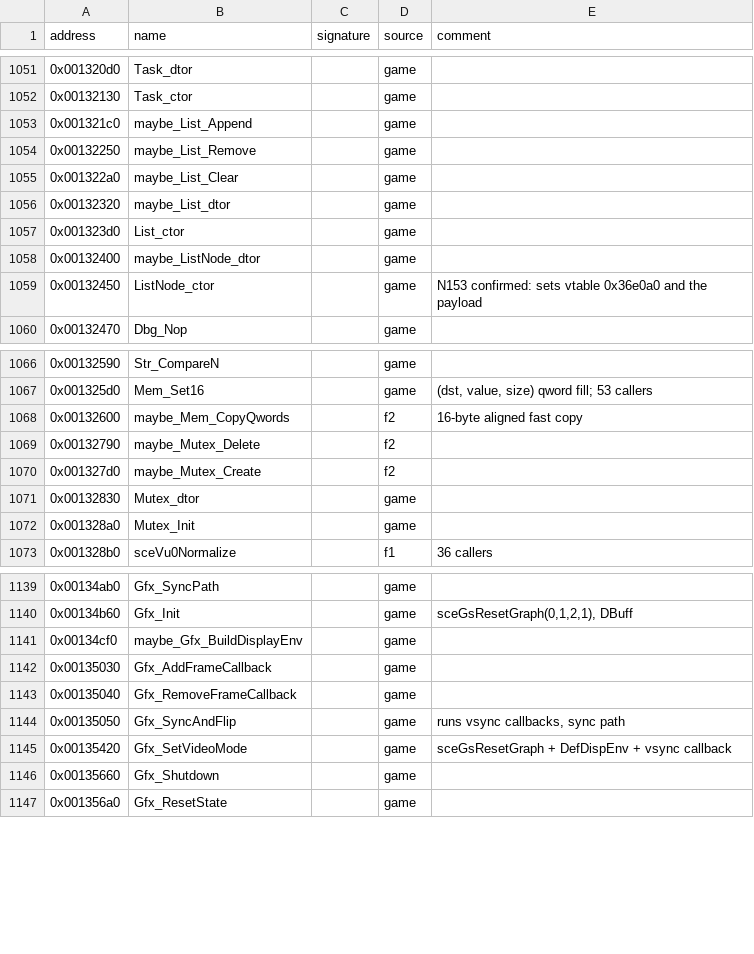
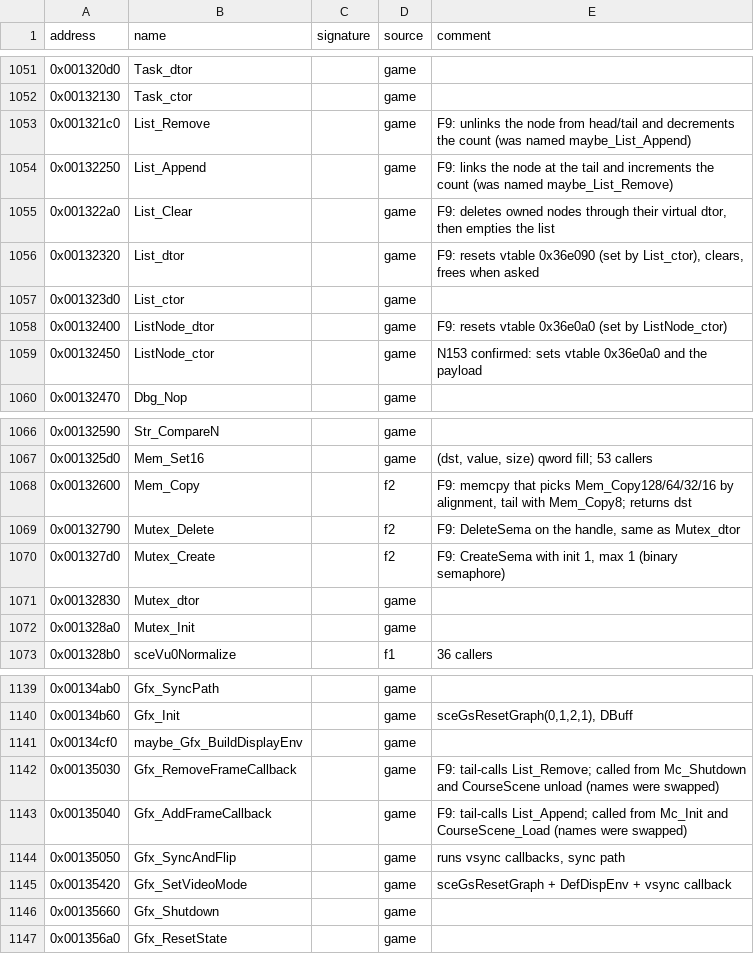
Before and after one commit to ShawnDarr96/Kaido-Decomp-Racer, a CSV file: config/symbols.csv, drawn as a sheet; only a part is shown, gaps mark what is left out.

Commit message:
F9: Confirm the List/Mutex/Mem_Copy names at 0x131c00-0x1328b0 and fix two swapped pairs
0x1321c0 unlinks a node and decrements the count, 0x132250 links at the tail and
increments it: they were named the other way round (maybe_List_Append/Remove). The
Gfx frame-callback wrappers were swapped the same way: Mc_Init and CourseScene_Load
call the one that appends, Mc_Shutdown and the CourseScene unload the one that removes.

Row: F9

```diff
--- a/config/symbols.csv
+++ b/config/symbols.csv
@@ -1052,8 +1052,8 @@ address,name,signature,source,comment
 0x00132130,Task_ctor,,game,
-0x001321c0,maybe_List_Append,,game,
-0x00132250,maybe_List_Remove,,game,
-0x001322a0,maybe_List_Clear,,game,
-0x00132320,maybe_List_dtor,,game,
+0x001321c0,List_Remove,,game,F9: unlinks the node from head/tail and decrements the count (was named maybe_List_Append)
+0x00132250,List_Append,,game,F9: links the node at the tail and increments the count (was named maybe_List_Remove)
+0x001322a0,List_Clear,,game,"F9: deletes owned nodes through their virtual dtor, then empties the list"
+0x00132320,List_dtor,,game,"F9: resets vtable 0x36e090 (set by List_ctor), clears, frees when asked"
 0x001323d0,List_ctor,,game,
-0x00132400,maybe_ListNode_dtor,,game,
+0x00132400,ListNode_dtor,,game,F9: resets vtable 0x36e0a0 (set by ListNode_ctor)
 0x00132450,ListNode_ctor,,game,N153 confirmed: sets vtable 0x36e0a0 and the payload
@@ -1067,5 +1067,5 @@ address,name,signature,source,comment
 0x001325d0,Mem_Set16,,game,"(dst, value, size) qword fill; 53 callers"
-0x00132600,maybe_Mem_CopyQwords,,f2,16-byte aligned fast copy
-0x00132790,maybe_Mutex_Delete,,f2,
-0x001327d0,maybe_Mutex_Create,,f2,
+0x00132600,Mem_Copy,,f2,"F9: memcpy that picks Mem_Copy128/64/32/16 by alignment, tail with Mem_Copy8; returns dst"
+0x00132790,Mutex_Delete,,f2,"F9: DeleteSema on the handle, same as Mutex_dtor"
+0x001327d0,Mutex_Create,,f2,"F9: CreateSema with init 1, max 1 (binary semaphore)"
 0x00132830,Mutex_dtor,,game,
@@ -1141,4 +1141,4 @@ address,name,signature,source,comment
 0x00134cf0,maybe_Gfx_BuildDisplayEnv,,game,
-0x00135030,Gfx_AddFrameCallback,,game,
-0x00135040,Gfx_RemoveFrameCallback,,game,
+0x00135030,Gfx_RemoveFrameCallback,,game,F9: tail-calls List_Remove; called from Mc_Shutdown and CourseScene unload (names were swapped)
+0x00135040,Gfx_AddFrameCallback,,game,F9: tail-calls List_Append; called from Mc_Init and CourseScene_Load (names were swapped)
 0x00135050,Gfx_SyncAndFlip,,game,"runs vsync callbacks, sync path"
```
Also changed, not shown: decomp/functions.csv, decomp/xrefs.csv, 23 other files.
